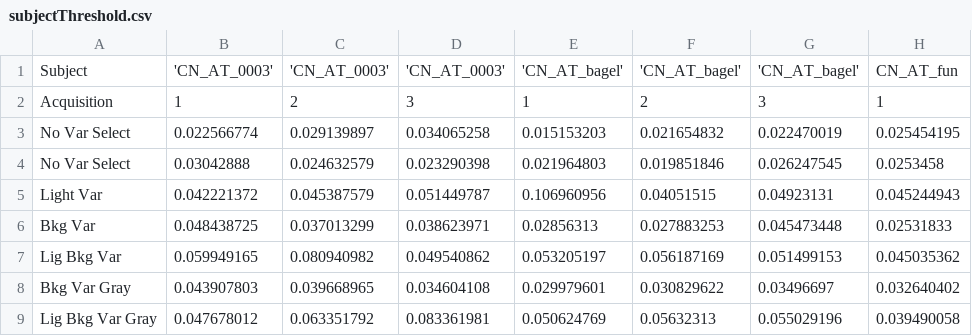
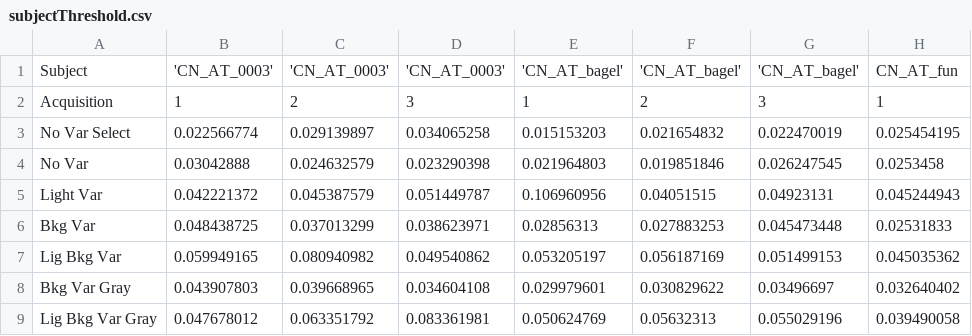
Before and after one commit to vijaysoophie/SimultaneousVariationPaper, a CSV file: figuresAndData/ObserverData/Experiment8/subjectThreshold.csv, drawn as a sheet; only a part is shown; the diff names each change by its address in the sheet, - before the commit and + after, or states it on an @@ line.

```diff
--- a/figuresAndData/ObserverData/Experiment8/subjectThreshold.csv
+++ b/figuresAndData/ObserverData/Experiment8/subjectThreshold.csv
-A4: No Var Select
+A4: No Var
```
Also changed, not shown: 10 other files.
